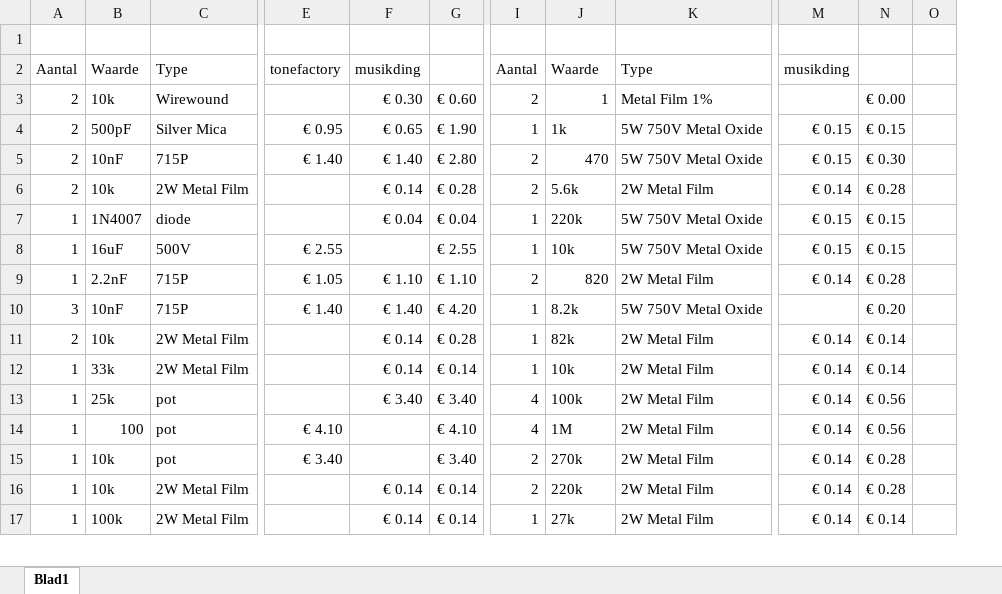
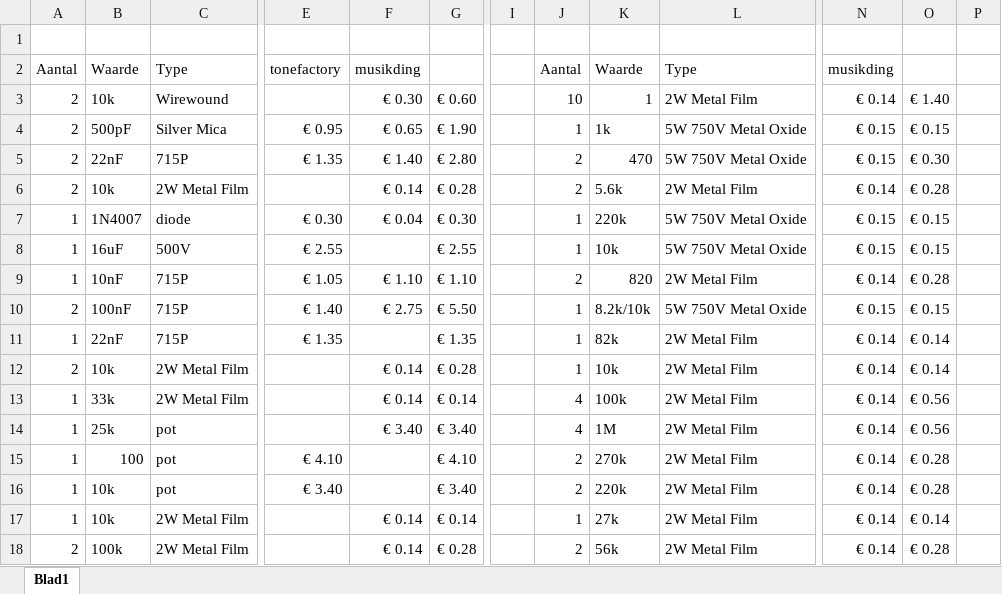
Before and after one commit to TomKamphuys/tomkamphuys.github.io, an Excel workbook: assets/AdditionalParts.xlsx, sheet Blad1, drawn as a sheet; only a part is shown, gaps mark what is left out; values as stored, in another font and other column widths than the file's, no cell formats; removed rows and columns are numbered as before the commit, all else as after; rows hold the shown columns only; the diff covers the shown part only; the diff names each change by its address in the sheet, - before the commit and + after, or states it on an @@ line.

```diff
--- a/assets/AdditionalParts.xlsx (sheet Blad1)
+++ b/assets/AdditionalParts.xlsx (sheet Blad1)
+column I, empty
-column O, empty
+column P, empty
-J3: 2
+J3: 10
-L3: Metal Film 1%
+L3: 2W Metal Film
-N3: (empty)
+N3: € 0.14
-O3: € 0.00
+O3: € 1.40
-B5: 10nF
+B5: 22nF
-E5: € 1.40
+E5: € 1.35
-E7: (empty)
+E7: € 0.30
-G7: € 0.04
+G7: € 0.30
-B9: 2.2nF
+B9: 10nF
-row 10: 3 | 10nF | 715P | € 1.40 | € 1.40 | € 4.20 | 1 | 8.2k | 5W 750V Metal Oxide |  | € 0.20
+row 10: 2 | 100nF | 715P | € 1.40 | € 2.75 | € 5.50 |  | 1 | 8.2k/10k | 5W 750V Metal Oxide | € 0.15 | € 0.15
+row 11: 1 | 22nF | 715P | € 1.35 |  | € 1.35 |  | 1 | 82k | 2W Metal Film | € 0.14 | € 0.14
-K12: 82k
+K12: 10k
-J13: 1
+J13: 4
-K13: 10k
+K13: 100k
-O13: € 0.14
+O13: € 0.56
-K14: 100k
+K14: 1M
-J15: 4
+J15: 2
-K15: 1M
+K15: 270k
-O15: € 0.56
+O15: € 0.28
-K16: 270k
+K16: 220k
-row 16: 1 | 10k | 2W Metal Film |  | € 0.14 | € 0.14 | 2 | 220k | 2W Metal Film | € 0.14 | € 0.28
-B17: 100k
+B17: 10k
+row 18: 2 | 100k | 2W Metal Film |  | € 0.14 | € 0.28 |  | 2 | 56k | 2W Metal Film | € 0.14 | € 0.28
```
Also changed, not shown: 7 added rows, 2 removed rows and 33 edited cells elsewhere in this sheet, cell formats, formulas that keep their value, 14 other files.
